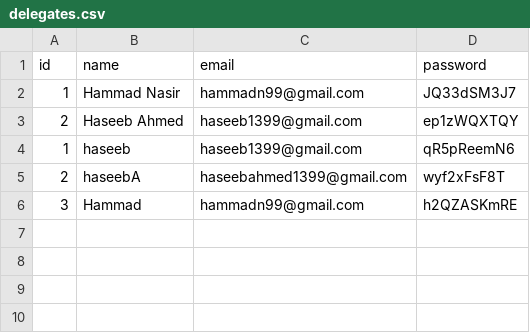
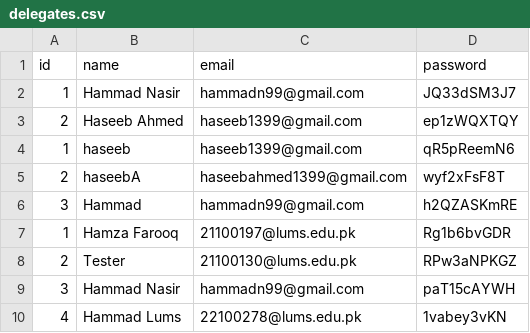
Before and after one commit to drageelr/omun-app, a CSV file: server/files/delegates.csv, drawn as a sheet; the diff names each change by its address in the sheet, - before the commit and + after, or states it on an @@ line.

```diff
--- a/server/files/delegates.csv
+++ b/server/files/delegates.csv
+row 7: 1 | Hamza Farooq | 21100197@lums.edu.pk | Rg1b6bvGDR
+row 8: 2 | Tester | 21100130@lums.edu.pk | RPw3aNPKGZ
+row 9: 3 | Hammad Nasir | hammadn99@gmail.com | paT15cAYWH
+row 10: 4 | Hammad Lums | 22100278@lums.edu.pk | 1vabey3vKN
```
Also changed, not shown: 16 other files.
